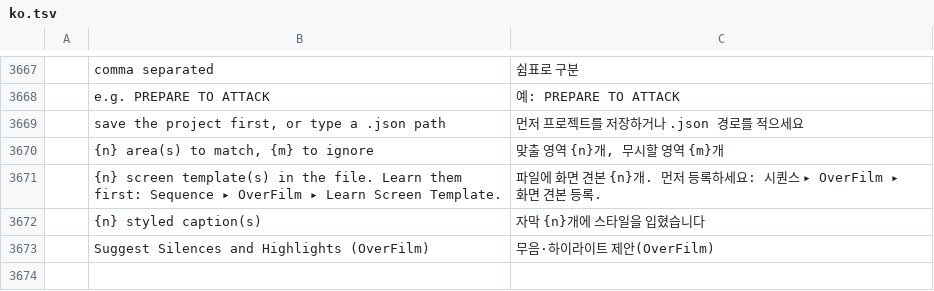
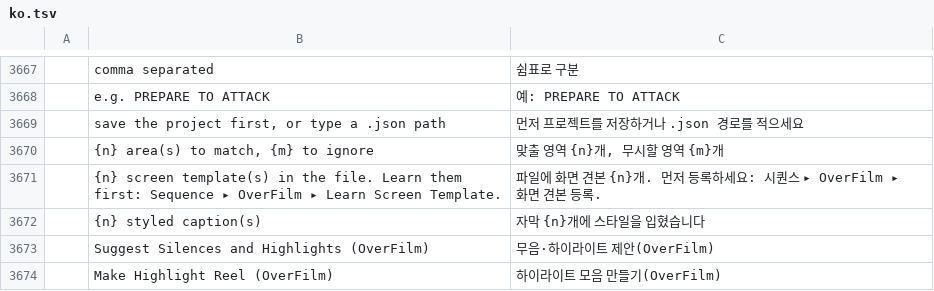
Before and after one commit to Dominicus0830/OverFilm, a TSV file: crates/ui-egui/src/i18n/ko.tsv, drawn as a sheet; only a part is shown, gaps mark what is left out.

```diff
--- a/crates/ui-egui/src/i18n/ko.tsv
+++ b/crates/ui-egui/src/i18n/ko.tsv
@@ -3673 +3673,2 @@
 	Suggest Silences and Highlights (OverFilm)	무음·하이라이트 제안(OverFilm)
+	Make Highlight Reel (OverFilm)	하이라이트 모음 만들기(OverFilm)
```
Also changed, not shown: 6 other files.
